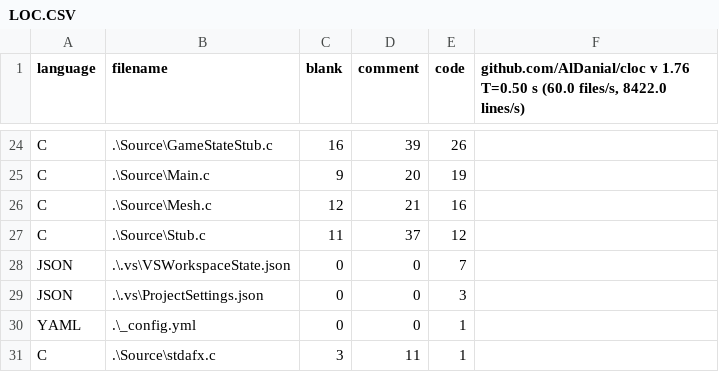
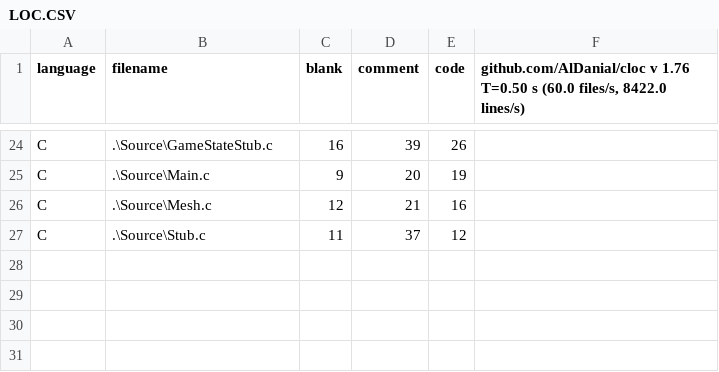
Before and after one commit to ktrichel/Unhallowed, a CSV file: LOC.CSV, drawn as a sheet; only a part is shown, gaps mark what is left out; the diff names each change by its address in the sheet, - before the commit and + after, or states it on an @@ line.

```diff
--- a/LOC.CSV
+++ b/LOC.CSV
-row 28: JSON | .\.vs\VSWorkspaceState.json | 0 | 0 | 7
-row 29: JSON | .\.vs\ProjectSettings.json | 0 | 0 | 3
-row 30: YAML | .\_config.yml | 0 | 0 | 1
-row 31: C | .\Source\stdafx.c | 3 | 11 | 1
```
Also changed, not shown: 1 other file.
